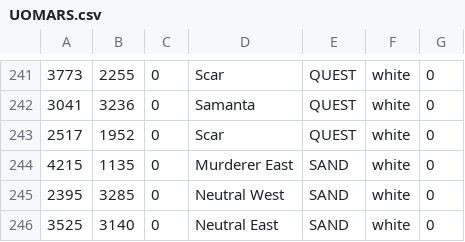
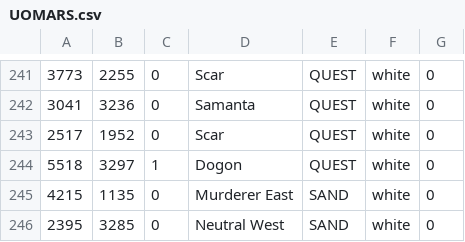
Before and after one commit to giga487/Converter-Enhanced-WorldMap, a CSV file: ClassicUo/Data/Client/UOMARS.csv, drawn as a sheet; only a part is shown, gaps mark what is left out; the shorter side is filled out with more unchanged rows; the diff names each change by its address in the sheet, - before the commit and + after, or states it on an @@ line.

Commit message:
add quest

```diff
--- a/ClassicUo/Data/Client/UOMARS.csv
+++ b/ClassicUo/Data/Client/UOMARS.csv
+row 244: 5518 | 3297 | 1 | Dogon | QUEST | white | 0
```
Also changed, not shown: 1 other file.
